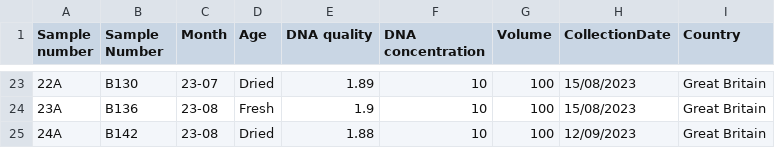
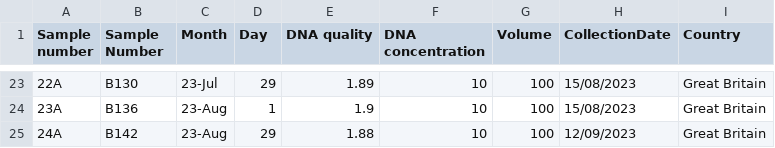
Before and after one commit to charlierose22/phd-chapter5-2024, a CSV file: arg-analysis/data/raw-data/sample_specifications.csv, drawn as a sheet; only a part is shown, gaps mark what is left out; the diff covers the shown part only.

```diff
--- a/arg-analysis/data/raw-data/sample_specifications.csv
+++ b/arg-analysis/data/raw-data/sample_specifications.csv
@@ -1,3 +1,3 @@
-"Sample
-number",Sample Number,Month,Age,DNA quality,DNA concentration,Volume,CollectionDate,"Country
-"
+"Sample
+number",Sample Number,Month,Day,DNA quality,DNA concentration,Volume,CollectionDate,"Country
+"
@@ -25,3 +25,3 @@ number",Sample Number,Month,Age,DNA quality,DNA concentration,Volume,CollectionD
-22A,B130,23-07,Dried,1.89,10,100,15/08/2023,Great Britain
-23A,B136,23-08,Fresh,1.9,10,100,15/08/2023,Great Britain
-24A,B142,23-08,Dried,1.88,10,100,12/09/2023,Great Britain
+22A,B130,23-Jul,29,1.89,10,100,15/08/2023,Great Britain
+23A,B136,23-Aug,1,1.9,10,100,15/08/2023,Great Britain
+24A,B142,23-Aug,29,1.88,10,100,12/09/2023,Great Britain
```
Also changed, not shown: 42 edited cells elsewhere in this file, arg-analysis/data/raw-data/arg_selections.csv, compound-analysis/data/antimicrobial_classes.csv, 25 other files.
